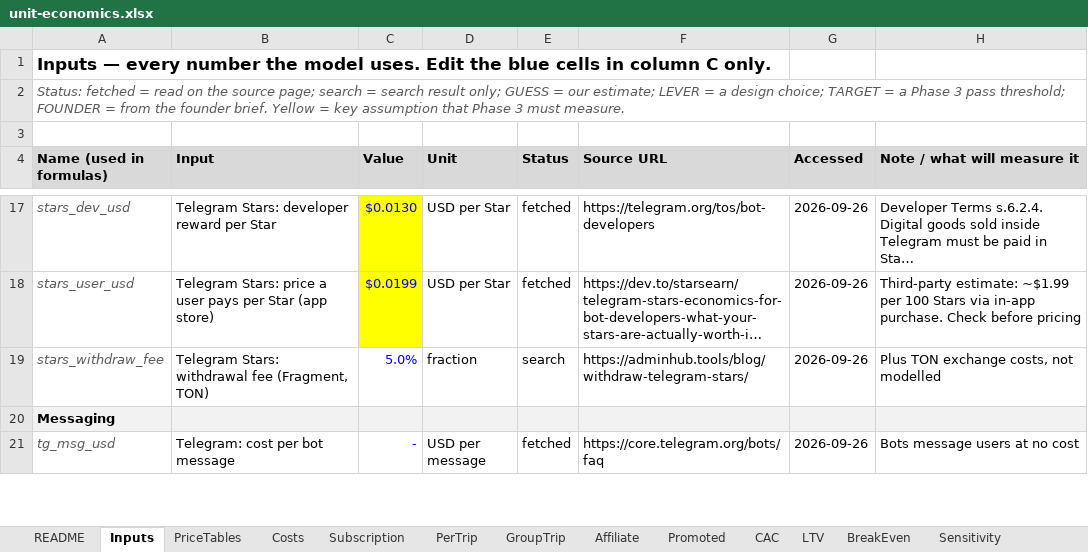
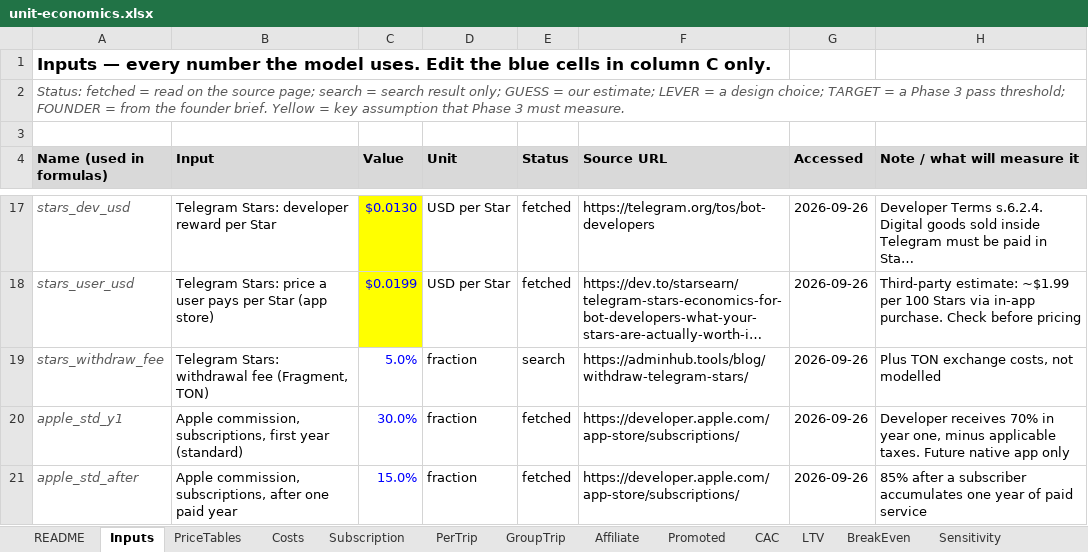
Before and after one commit to Abramceeeek/Sofia.K, an Excel workbook: economics/unit-economics.xlsx, sheet Inputs, drawn as a sheet; only a part is shown, gaps mark what is left out; the shorter side is filled out with more unchanged rows; long unchanged cells end in …; values as stored, in another font and other column widths than the file's, no borders; the diff covers the shown part only; the diff names each change by its address in the sheet, - before the commit and + after, or states it on an @@ line.

```diff
--- a/economics/unit-economics.xlsx (sheet Inputs)
+++ b/economics/unit-economics.xlsx (sheet Inputs)
+row 20: apple_std_y1 | Apple commission, subscriptions, first year (standard) | 30.0% | fraction | fetched | https://developer.apple.com/app-store/subscriptions/ | 2026-09-26 | Developer receives 70% in year one, minus applicable taxes. Future native app only
+row 21: apple_std_after | Apple commission, subscriptions, after one paid year | 15.0% | fraction | fetched | https://developer.apple.com/app-store/subscriptions/ | 2026-09-26 | 85% after a subscriber accumulates one year of paid service
```
Also changed, not shown: 8 added rows elsewhere in this sheet, sheet README, other sheet tabs, 22 other files.
